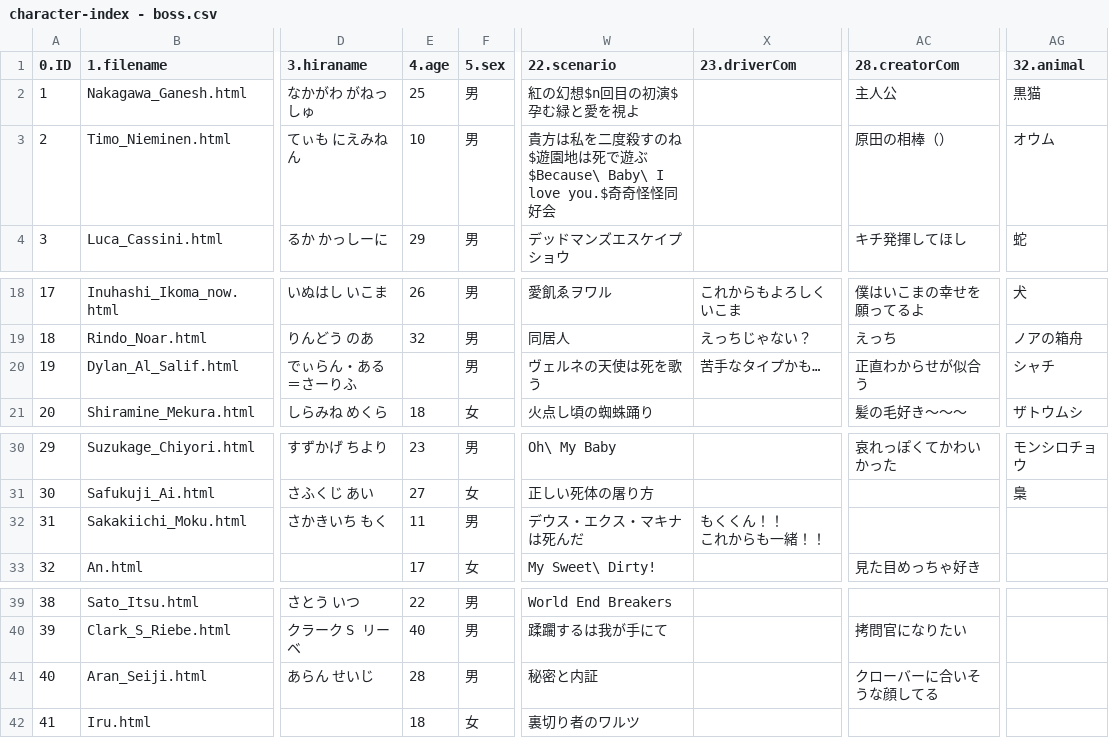
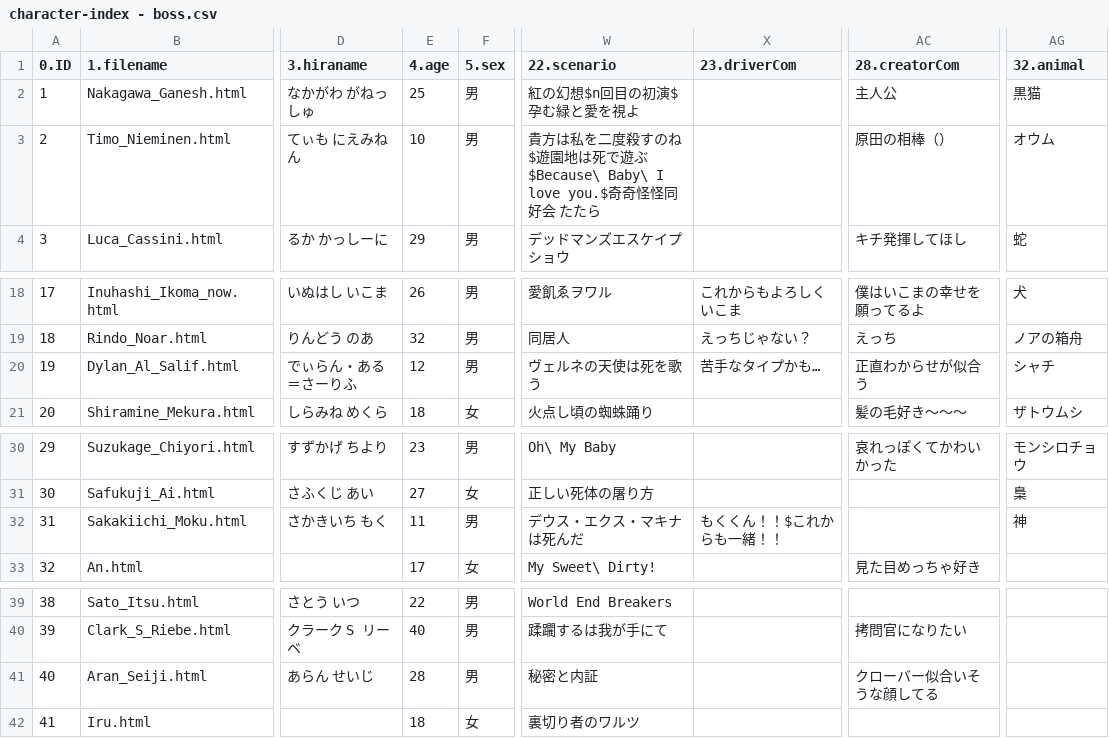
Before and after one commit to renaruna/hitorigototaku, a CSV file: character/boss/character-index - boss.csv, drawn as a sheet; only a part is shown, gaps mark what is left out; ↵ is a line break in a cell; the diff names each change by its address in the sheet, - before the commit and + after, or states it on an @@ line.

Commit message:
Add files via upload

```diff
--- a/character/boss/character-index - boss.csv
+++ b/character/boss/character-index - boss.csv
-W3 (22.scenario): …怪同好会
+W3 (22.scenario): …怪同好会 たたら
-E20 (4.age): (empty)
+E20 (4.age): 12
-X32 (23.driverCom): もくくん！！ ↵ これからも一緒！！
+X32 (23.driverCom): もくくん！！$これからも一緒！！
-AG32 (32.animal): (empty)
+AG32 (32.animal): 神
-AC41 (28.creatorCom): クローバーに合いそうな顔してる
+AC41 (28.creatorCom): クローバー似合いそうな顔してる
```
